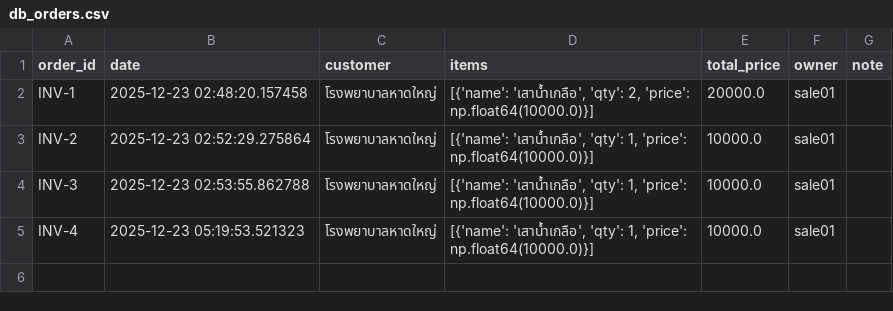
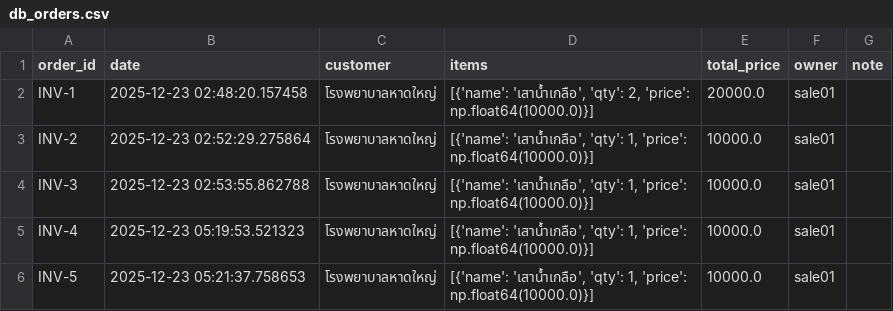
Before and after one commit to pooree-tangwachirapan/Sale_Order, a CSV file: db_orders.csv, drawn as a sheet.

Commit message:
New order INV-5

```diff
--- a/db_orders.csv
+++ b/db_orders.csv
@@ -5 +5,2 @@ INV-3,2025-12-23 02:53:55.862788,โรงพยาบาลหาดใหญ
 INV-4,2025-12-23 05:19:53.521323,โรงพยาบาลหาดใหญ่,"[{'name': 'เสาน้ำเกลือ', 'qty': 1, 'price': np.float64(10000.0)}]",10000.0,sale01,
+INV-5,2025-12-23 05:21:37.758653,โรงพยาบาลหาดใหญ่,"[{'name': 'เสาน้ำเกลือ', 'qty': 1, 'price': np.float64(10000.0)}]",10000.0,sale01,
```
